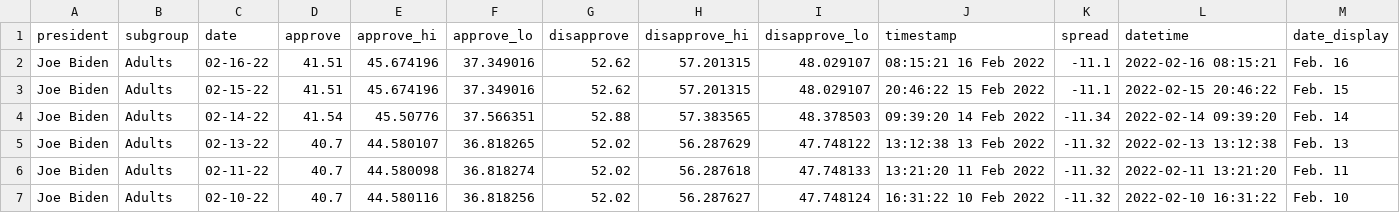
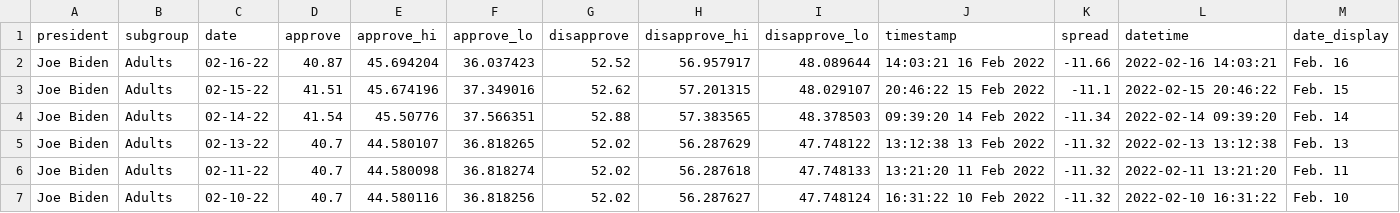
Before and after one commit to stiles/biden-polls, a CSV file: data/processed/biden_approval_trend_538_adults.csv, drawn as a sheet; only a part is shown.

```diff
--- a/data/processed/biden_approval_trend_538_adults.csv
+++ b/data/processed/biden_approval_trend_538_adults.csv
@@ -1,3 +1,3 @@
 president,subgroup,date,approve,approve_hi,approve_lo,disapprove,disapprove_hi,disapprove_lo,timestamp,spread,datetime,date_display
-Joe Biden,Adults,02-16-22,41.51,45.674196,37.349016,52.62,57.201315,48.029107,08:15:21 16 Feb 2022,-11.1,2022-02-16 08:15:21,Feb. 16
+Joe Biden,Adults,02-16-22,40.87,45.694204,36.037423,52.52,56.957917,48.089644,14:03:21 16 Feb 2022,-11.66,2022-02-16 14:03:21,Feb. 16
 Joe Biden,Adults,02-15-22,41.51,45.674196,37.349016,52.62,57.201315,48.029107,20:46:22 15 Feb 2022,-11.1,2022-02-15 20:46:22,Feb. 15
```
Also changed, not shown: data/processed/biden_approval_trend_538_all_polls.csv, data/processed/biden_approval_trend_538_voters.csv, 2 other files.
